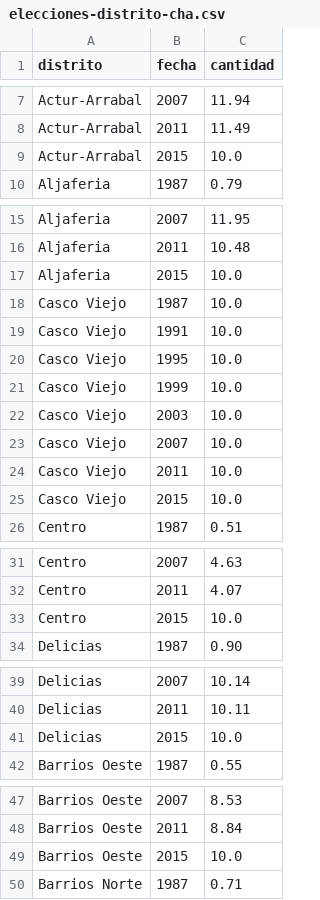
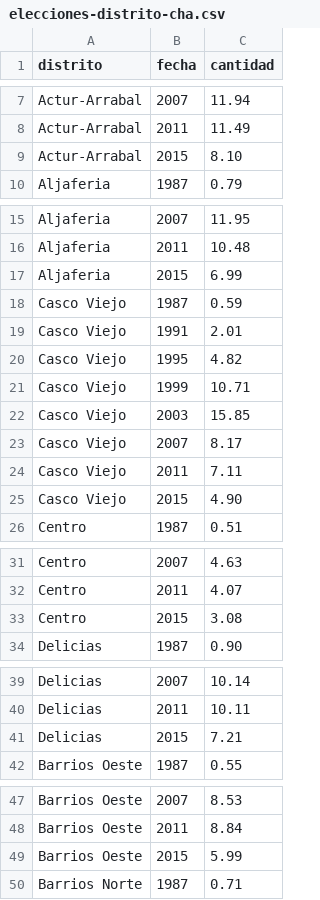
Before and after one commit to bislai/bislai, a CSV file: datos/elecciones-distrito-cha.csv, drawn as a sheet; only a part is shown, gaps mark what is left out; the diff covers the shown part only.

```diff
--- a/datos/elecciones-distrito-cha.csv
+++ b/datos/elecciones-distrito-cha.csv
@@ -8,3 +8,3 @@ Actur-Arrabal, 2007, 11.94
 Actur-Arrabal, 2011, 11.49
-Actur-Arrabal, 2015, 10.0
+Actur-Arrabal, 2015, 8.10
 Aljaferia, 1987, 0.79
@@ -16,11 +16,11 @@ Aljaferia, 2007, 11.95
 Aljaferia, 2011, 10.48
-Aljaferia, 2015, 10.0
-Casco Viejo, 1987, 10.0
-Casco Viejo, 1991, 10.0
-Casco Viejo, 1995, 10.0
-Casco Viejo, 1999, 10.0
-Casco Viejo, 2003, 10.0
-Casco Viejo, 2007, 10.0
-Casco Viejo, 2011, 10.0
-Casco Viejo, 2015, 10.0
+Aljaferia, 2015, 6.99
+Casco Viejo, 1987, 0.59
+Casco Viejo, 1991, 2.01
+Casco Viejo, 1995, 4.82
+Casco Viejo, 1999, 10.71
+Casco Viejo, 2003, 15.85
+Casco Viejo, 2007, 8.17
+Casco Viejo, 2011, 7.11
+Casco Viejo, 2015, 4.90
 Centro, 1987, 0.51
@@ -32,3 +32,3 @@ Centro, 2007, 4.63
 Centro, 2011, 4.07
-Centro, 2015, 10.0
+Centro, 2015, 3.08
 Delicias, 1987, 0.90
@@ -40,3 +40,3 @@ Delicias, 2007, 10.14
 Delicias, 2011, 10.11
-Delicias, 2015, 10.0
+Delicias, 2015, 7.21
 Barrios Oeste, 1987, 0.55
@@ -48,3 +48,3 @@ Barrios Oeste, 2007, 8.53
 Barrios Oeste, 2011, 8.84
-Barrios Oeste, 2015, 10.0
+Barrios Oeste, 2015, 5.99
 Barrios Norte, 1987, 0.71
```
Also changed, not shown: 6 edited cells elsewhere in this file, 6 other files.
